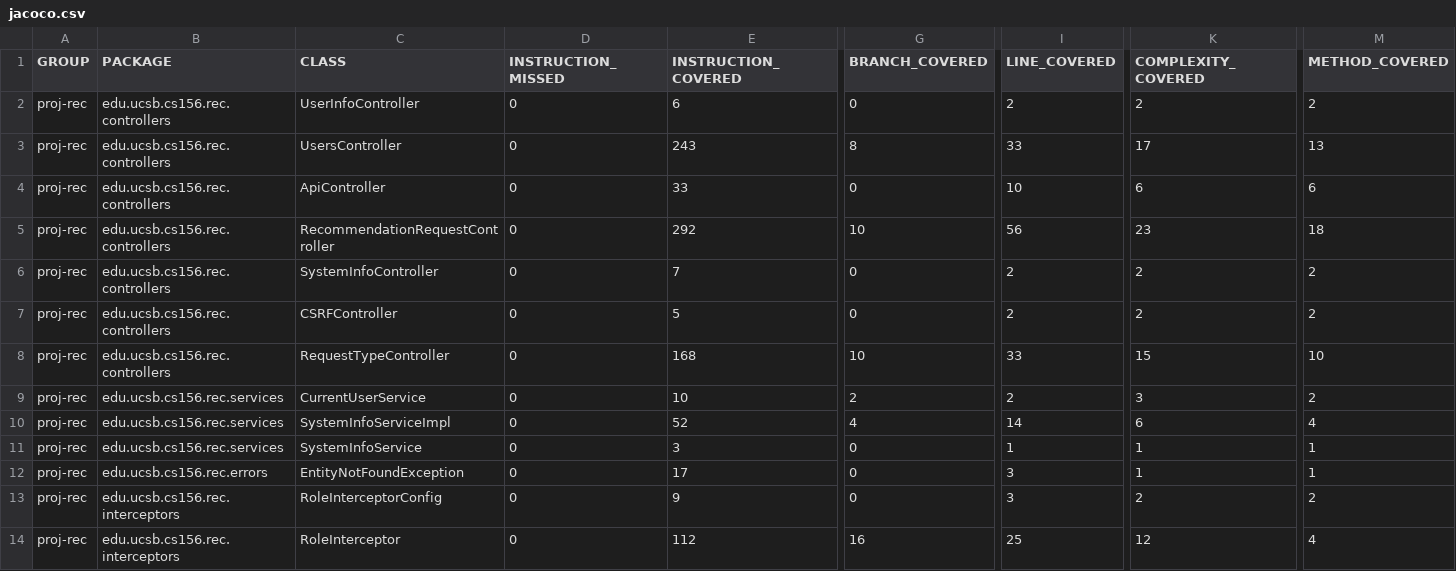
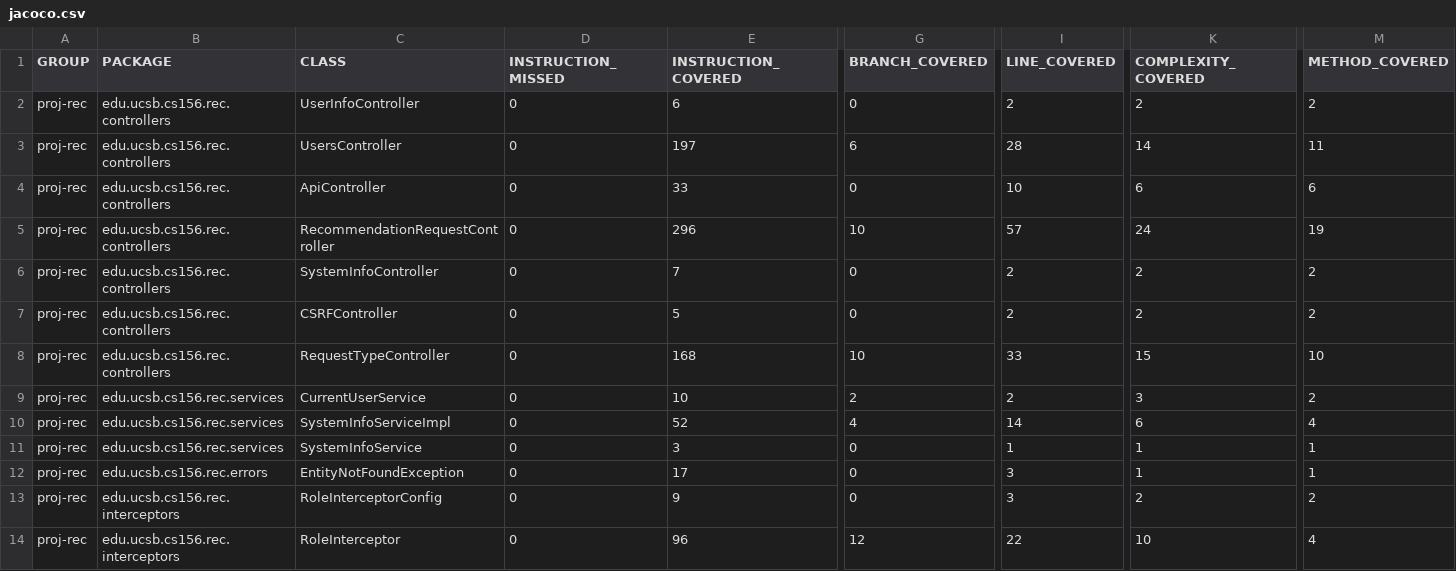
Before and after one commit to ucsb-cs156-s25/proj-rec-s25-16, a CSV file: prs/48/jacoco/jacoco.csv, drawn as a sheet; only a part is shown, gaps mark what is left out; the diff names each change by its address in the sheet, - before the commit and + after, or states it on an @@ line.

```diff
--- a/prs/48/jacoco/jacoco.csv
+++ b/prs/48/jacoco/jacoco.csv
-E3 (INSTRUCTION_COVERED): 243
+E3 (INSTRUCTION_COVERED): 197
-G3 (BRANCH_COVERED): 8
+G3 (BRANCH_COVERED): 6
-I3 (LINE_COVERED): 33
+I3 (LINE_COVERED): 28
-K3 (COMPLEXITY_COVERED): 17
+K3 (COMPLEXITY_COVERED): 14
-M3 (METHOD_COVERED): 13
+M3 (METHOD_COVERED): 11
-E5 (INSTRUCTION_COVERED): 292
+E5 (INSTRUCTION_COVERED): 296
-I5 (LINE_COVERED): 56
+I5 (LINE_COVERED): 57
-K5 (COMPLEXITY_COVERED): 23
+K5 (COMPLEXITY_COVERED): 24
-M5 (METHOD_COVERED): 18
+M5 (METHOD_COVERED): 19
-E14 (INSTRUCTION_COVERED): 112
+E14 (INSTRUCTION_COVERED): 96
-G14 (BRANCH_COVERED): 16
+G14 (BRANCH_COVERED): 12
-I14 (LINE_COVERED): 25
+I14 (LINE_COVERED): 22
-K14 (COMPLEXITY_COVERED): 12
+K14 (COMPLEXITY_COVERED): 10
```
Also changed, not shown: 13 other files.
